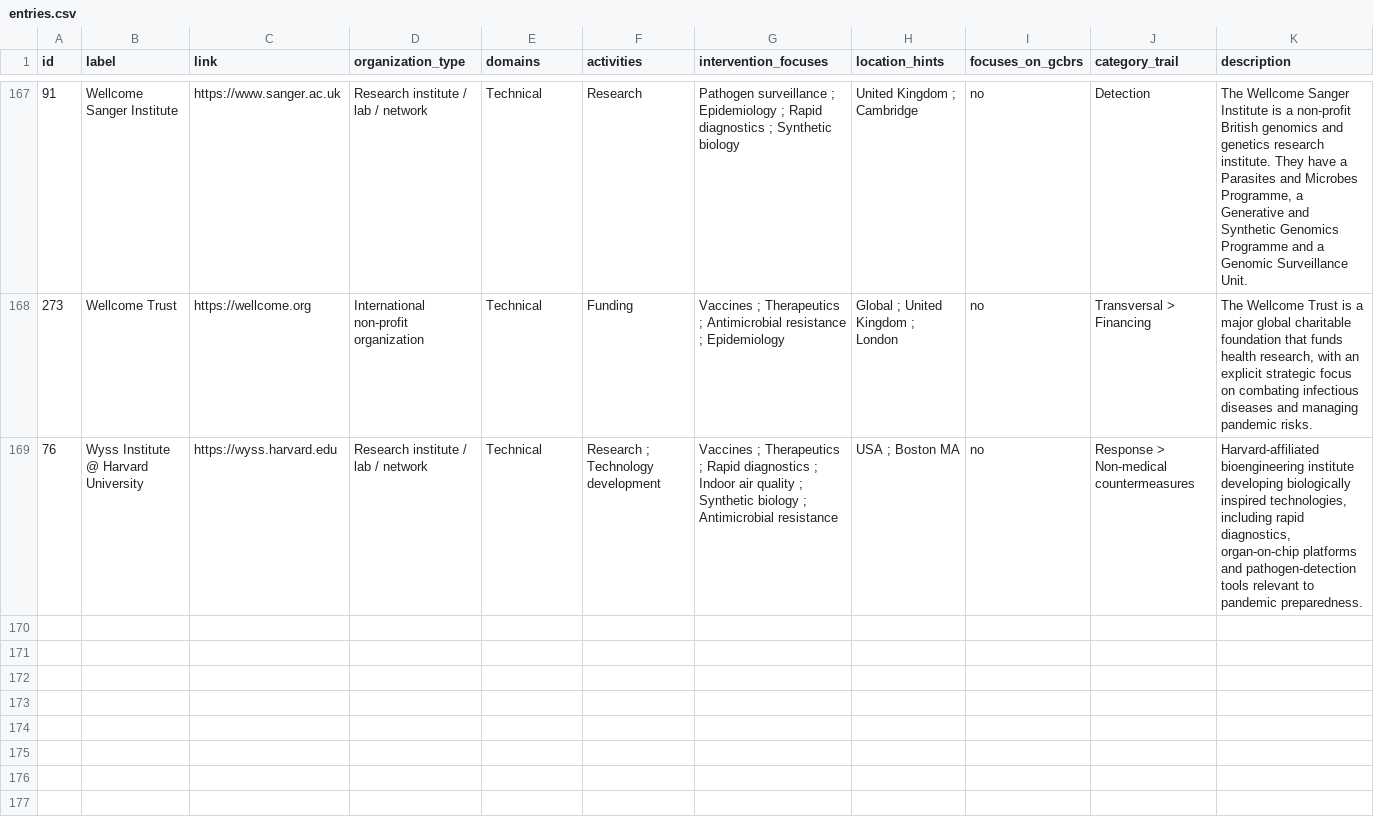
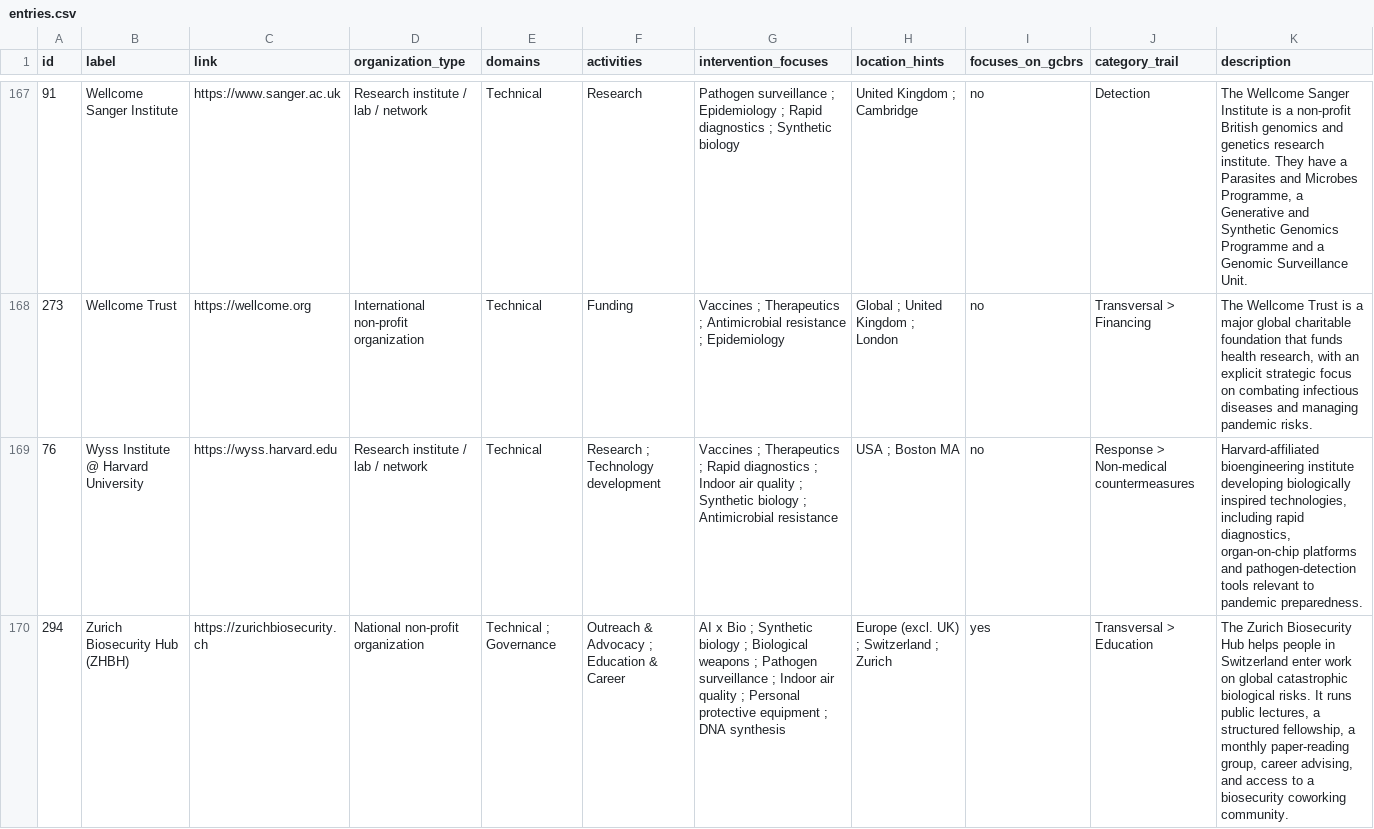
Before and after one commit to biosecurity-world/biosecurity.world, a CSV file: public/data/entries.csv, drawn as a sheet; only a part is shown, gaps mark what is left out; rows hold the shown columns only; the diff names each change by its address in the sheet, - before the commit and + after, or states it on an @@ line.

```diff
--- a/public/data/entries.csv
+++ b/public/data/entries.csv
+row 170: 294 | Zurich Biosecurity Hub (ZHBH) | https://zurichbiosecurity.ch | National non-profit organization | Technical ; Governance | Outreach & Advocacy ; Education & Career | AI x Bio ; Synthetic biology ; Biological weapons ; Pathogen surveillance ; Indoor air quality ; Personal protective equipment ; DNA synthesis | Europe (excl. UK) ; Switzerland ; Zurich | yes | Transversal > Education | The Zurich Biosecurity Hub helps people in Switzerland enter work on global catastrophic biological risks. It runs public lectures, a structured fellowship, a monthly paper-reading group, career advising, and access to a biosecurity coworking community.
```
